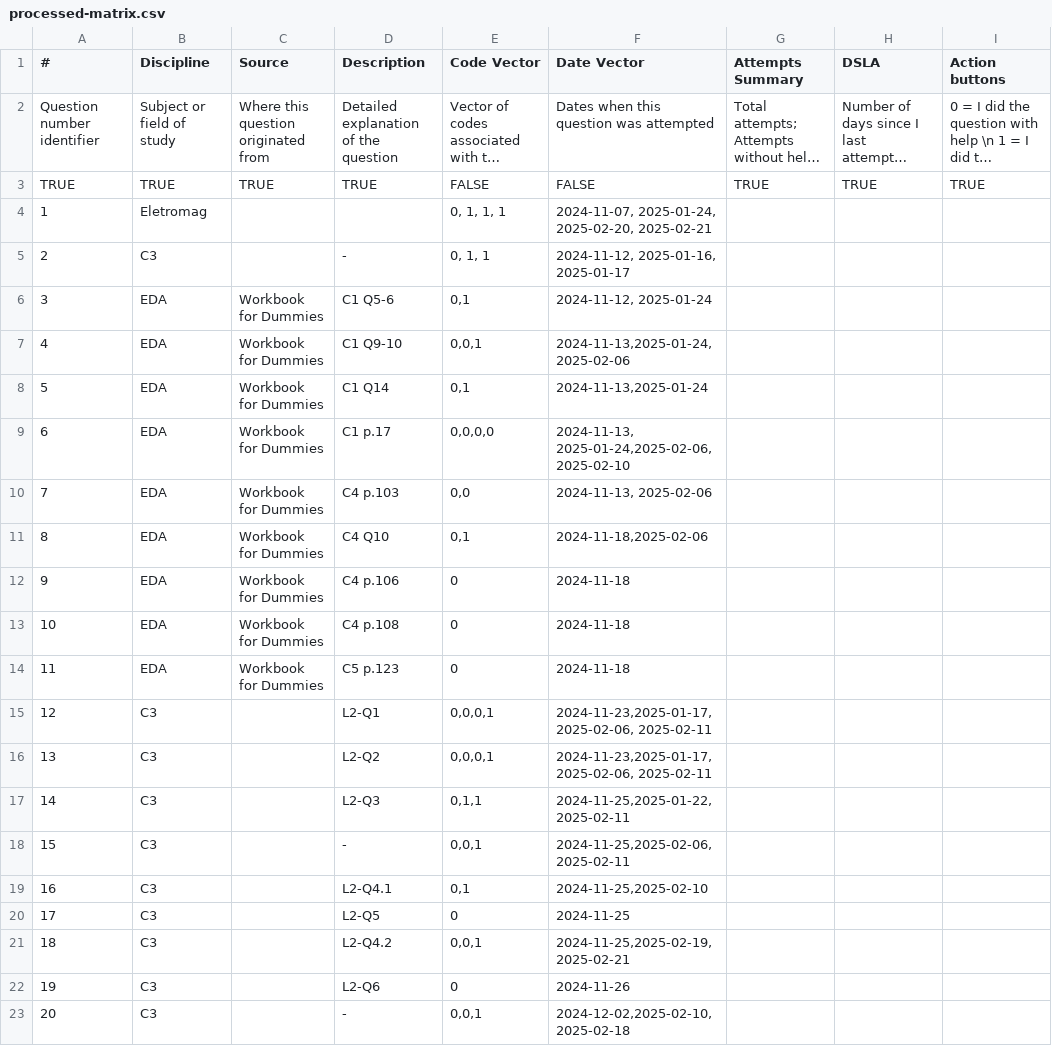
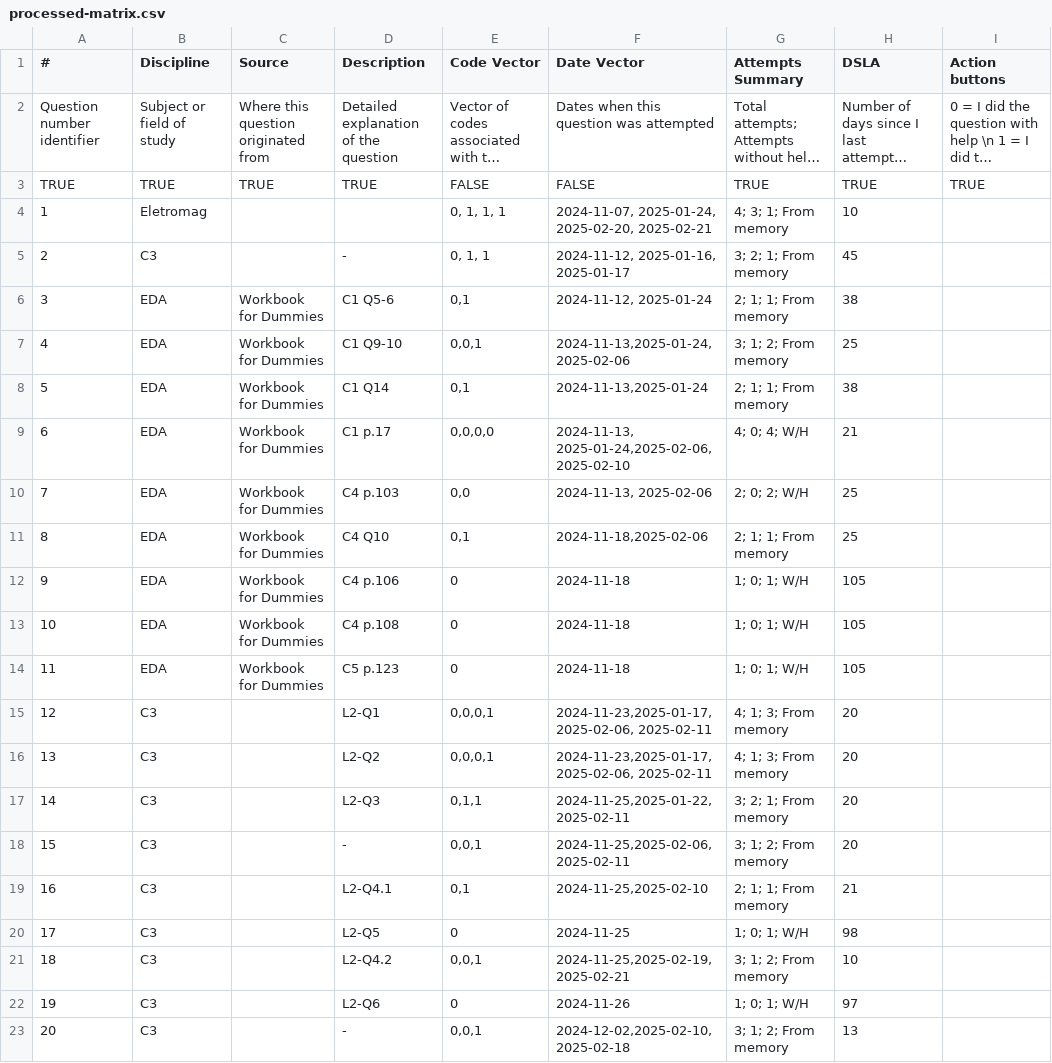
Before and after one commit to nigarofe/CAL, a CSV file: Questions Project/processed-matrix.csv, drawn as a sheet; only a part is shown; long unchanged cells end in …; the diff covers the shown part only; the diff names each change by its address in the sheet, - before the commit and + after, or states it on an @@ line.

```diff
--- a/Questions Project/processed-matrix.csv
+++ b/Questions Project/processed-matrix.csv
-G4 (Attempts Summary): (empty)
+G4 (Attempts Summary): 4; 3; 1; From memory
-H4 (DSLA): (empty)
+H4 (DSLA): 10
-G5 (Attempts Summary): (empty)
+G5 (Attempts Summary): 3; 2; 1; From memory
-H5 (DSLA): (empty)
+H5 (DSLA): 45
-G6 (Attempts Summary): (empty)
+G6 (Attempts Summary): 2; 1; 1; From memory
-H6 (DSLA): (empty)
+H6 (DSLA): 38
-G7 (Attempts Summary): (empty)
+G7 (Attempts Summary): 3; 1; 2; From memory
-H7 (DSLA): (empty)
+H7 (DSLA): 25
-G8 (Attempts Summary): (empty)
+G8 (Attempts Summary): 2; 1; 1; From memory
-H8 (DSLA): (empty)
+H8 (DSLA): 38
-G9 (Attempts Summary): (empty)
+G9 (Attempts Summary): 4; 0; 4; W/H
-H9 (DSLA): (empty)
+H9 (DSLA): 21
-G10 (Attempts Summary): (empty)
+G10 (Attempts Summary): 2; 0; 2; W/H
-H10:H11 (DSLA): (empty)
+H10:H11 (DSLA): 25
-G11 (Attempts Summary): (empty)
+G11 (Attempts Summary): 2; 1; 1; From memory
-G12:G14 (Attempts Summary): (empty)
+G12:G14 (Attempts Summary): 1; 0; 1; W/H
-H12:H14 (DSLA): (empty)
+H12:H14 (DSLA): 105
-G15:G16 (Attempts Summary): (empty)
+G15:G16 (Attempts Summary): 4; 1; 3; From memory
-H15:H18 (DSLA): (empty)
+H15:H18 (DSLA): 20
-G17 (Attempts Summary): (empty)
+G17 (Attempts Summary): 3; 2; 1; From memory
-G18 (Attempts Summary): (empty)
+G18 (Attempts Summary): 3; 1; 2; From memory
-G19 (Attempts Summary): (empty)
+G19 (Attempts Summary): 2; 1; 1; From memory
-H19 (DSLA): (empty)
+H19 (DSLA): 21
-G20 (Attempts Summary): (empty)
+G20 (Attempts Summary): 1; 0; 1; W/H
-H20 (DSLA): (empty)
+H20 (DSLA): 98
-G21 (Attempts Summary): (empty)
+G21 (Attempts Summary): 3; 1; 2; From memory
-H21 (DSLA): (empty)
+H21 (DSLA): 10
-G22 (Attempts Summary): (empty)
+G22 (Attempts Summary): 1; 0; 1; W/H
-H22 (DSLA): (empty)
+H22 (DSLA): 97
-G23 (Attempts Summary): (empty)
+G23 (Attempts Summary): 3; 1; 2; From memory
-H23 (DSLA): (empty)
+H23 (DSLA): 13
```
Also changed, not shown: 38 edited cells elsewhere in this file, 2 other files.
